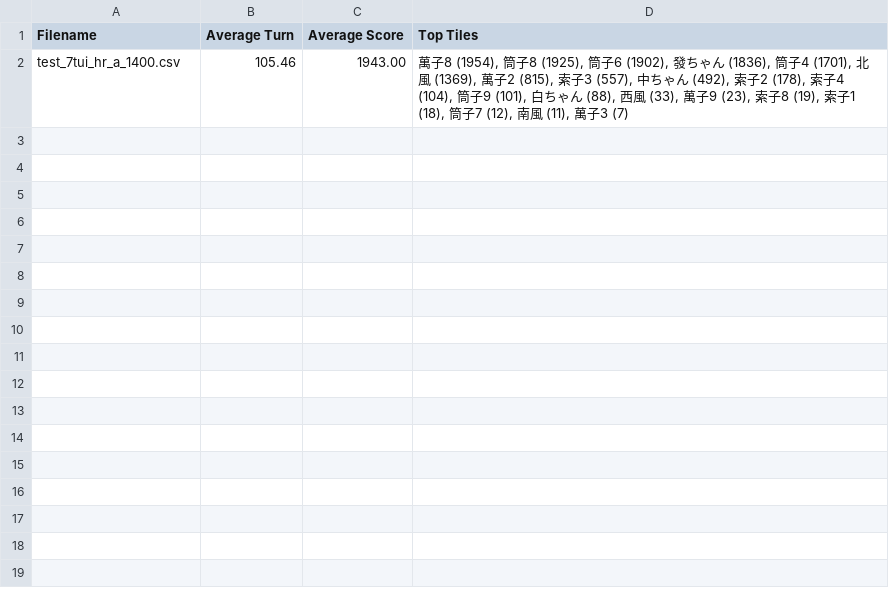
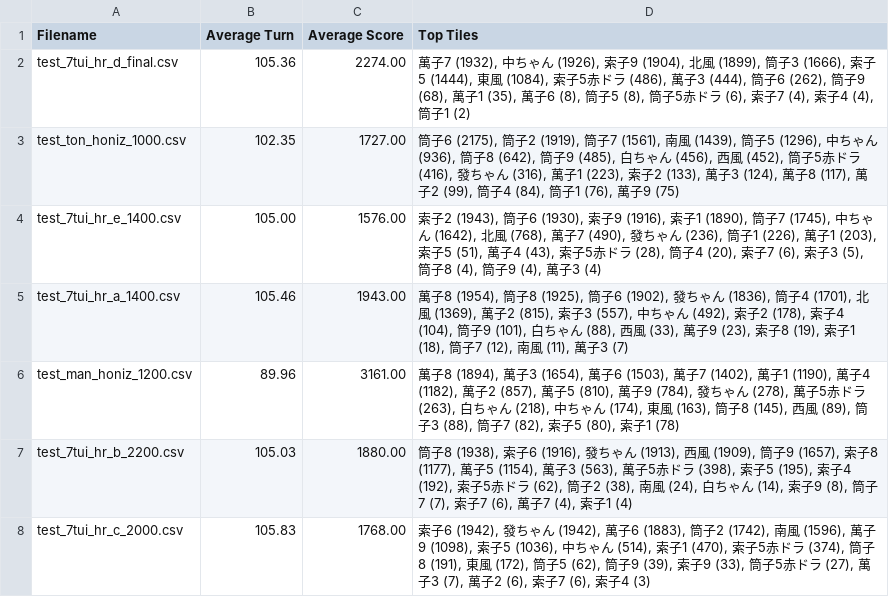
Before and after one commit to Rokafox/python_mahjong, a CSV file: log/agent_summary.csv, drawn as a sheet.

```diff
--- a/log/agent_summary.csv
+++ b/log/agent_summary.csv
@@ -1,2 +1,8 @@
 Filename,Average Turn,Average Score,Top Tiles
+test_7tui_hr_d_final.csv,105.36,2274.00,"萬子7 (1932), 中ちゃん (1926), 索子9 (1904), 北風 (1899), 筒子3 (1666), 索子5 (1444), 東風 (1084), 索子5赤ドラ (486), 萬子3 (444), 筒子6 (262), 筒子9 (68), 萬子1 (35), 萬子6 (8), 筒子5 (8), 筒子5赤ドラ (6), 索子7 (4), 索子4 (4), 筒子1 (2)"
+test_ton_honiz_1000.csv,102.35,1727.00,"筒子6 (2175), 筒子2 (1919), 筒子7 (1561), 南風 (1439), 筒子5 (1296), 中ちゃん (936), 筒子8 (642), 筒子9 (485), 白ちゃん (456), 西風 (452), 筒子5赤ドラ (416), 發ちゃん (316), 萬子1 (223), 索子2 (133), 萬子3 (124), 萬子8 (117), 萬子2 (99), 筒子4 (84), 筒子1 (76), 萬子9 (75)"
+test_7tui_hr_e_1400.csv,105.00,1576.00,"索子2 (1943), 筒子6 (1930), 索子9 (1916), 索子1 (1890), 筒子7 (1745), 中ちゃん (1642), 北風 (768), 萬子7 (490), 發ちゃん (236), 筒子1 (226), 萬子1 (203), 索子5 (51), 萬子4 (43), 索子5赤ドラ (28), 筒子4 (20), 索子7 (6), 索子3 (5), 筒子8 (4), 筒子9 (4), 萬子3 (4)"
 test_7tui_hr_a_1400.csv,105.46,1943.00,"萬子8 (1954), 筒子8 (1925), 筒子6 (1902), 發ちゃん (1836), 筒子4 (1701), 北風 (1369), 萬子2 (815), 索子3 (557), 中ちゃん (492), 索子2 (178), 索子4 (104), 筒子9 (101), 白ちゃん (88), 西風 (33), 萬子9 (23), 索子8 (19), 索子1 (18), 筒子7 (12), 南風 (11), 萬子3 (7)"
+test_man_honiz_1200.csv,89.96,3161.00,"萬子8 (1894), 萬子3 (1654), 萬子6 (1503), 萬子7 (1402), 萬子1 (1190), 萬子4 (1182), 萬子2 (857), 萬子5 (810), 萬子9 (784), 發ちゃん (278), 萬子5赤ドラ (263), 白ちゃん (218), 中ちゃん (174), 東風 (163), 筒子8 (145), 西風 (89), 筒子3 (88), 筒子7 (82), 索子5 (80), 索子1 (78)"
+test_7tui_hr_b_2200.csv,105.03,1880.00,"筒子8 (1938), 索子6 (1916), 發ちゃん (1913), 西風 (1909), 筒子9 (1657), 索子8 (1177), 萬子5 (1154), 萬子3 (563), 萬子5赤ドラ (398), 索子5 (195), 索子4 (192), 索子5赤ドラ (62), 筒子2 (38), 南風 (24), 白ちゃん (14), 索子9 (8), 筒子7 (7), 索子7 (6), 萬子7 (4), 索子1 (4)"
+test_7tui_hr_c_2000.csv,105.83,1768.00,"索子6 (1942), 發ちゃん (1942), 萬子6 (1883), 筒子2 (1742), 南風 (1596), 萬子9 (1098), 索子5 (1036), 中ちゃん (514), 索子1 (470), 索子5赤ドラ (374), 筒子8 (191), 東風 (172), 筒子5 (62), 筒子9 (39), 索子9 (33), 筒子5赤ドラ (27), 萬子3 (7), 萬子2 (6), 索子7 (6), 索子4 (3)"
```
Also changed, not shown: 28 other files.
